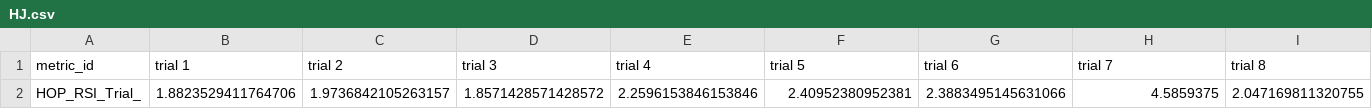
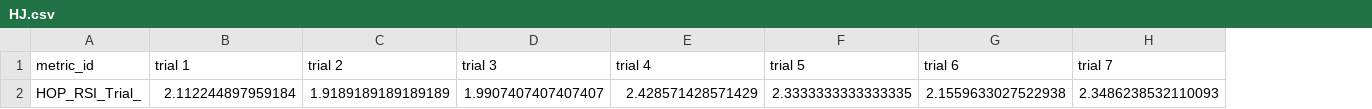
Before and after one commit to bradenthorn/NEVALDReportGen, a CSV file: Output CSVs/Athlete/HJ.csv, drawn as a sheet; removed rows and columns are numbered as before the commit, all else as after; the diff names each change by its address in the sheet, - before the commit and + after, or states it on an @@ line.

```diff
--- a/Output CSVs/Athlete/HJ.csv
+++ b/Output CSVs/Athlete/HJ.csv
-column I (trial 8), empty
-row 2: HOP_RSI_Trial_ | 1.8823529411764706 | 1.9736842105263157 | 1.8571428571428572 | 2.2596153846153846 | 2.40952380952381 | 2.3883495145631066 | 4.5859375 | 2.047169811320755
+row 2: HOP_RSI_Trial_ | 2.112244897959184 | 1.9189189189189189 | 1.9907407407407407 | 2.428571428571429 | 2.3333333333333335 | 2.1559633027522938 | 2.3486238532110093
```
Also changed, not shown: Output CSVs/Athlete/CMJ.csv, Output CSVs/Athlete/Full_Data.csv, 5 other files.
